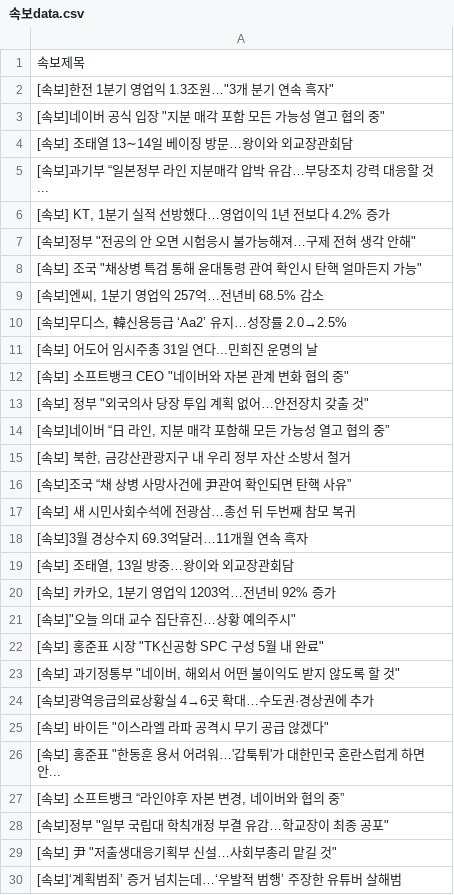
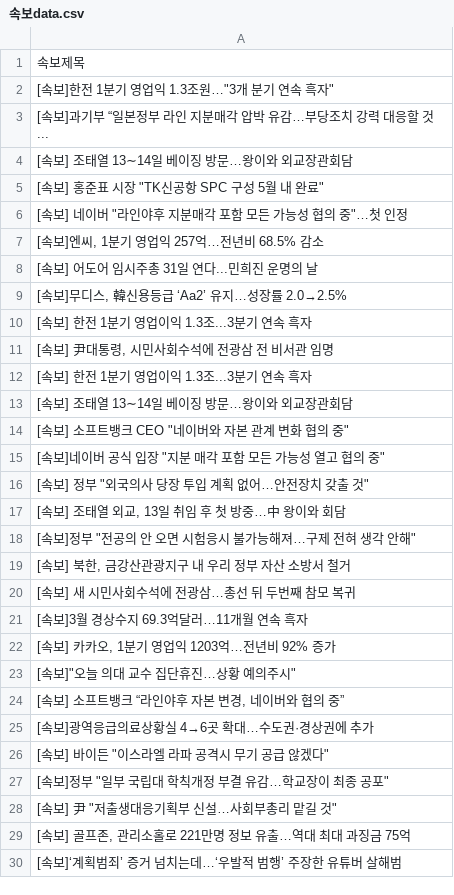
Before and after one commit to devopspark/GitNews, a CSV file: 속보data.csv, drawn as a sheet; only a part is shown; the diff covers the shown part only.

```diff
--- a/속보data.csv
+++ b/속보data.csv
@@ -2,29 +2,29 @@
 "[속보]한전 1분기 영업익 1.3조원…""3개 분기 연속 흑자"""
+[속보]과기부 “일본정부 라인 지분매각 압박 유감…부당조치 강력 대응할 것...
+[속보] 조태열 13∼14일 베이징 방문…왕이와 외교장관회담
+"[속보] 홍준표 시장 ""TK신공항 SPC 구성 5월 내 완료"""
+"[속보] 네이버 ""라인야후 지분매각 포함 모든 가능성 협의 중""…첫 인정"
+"[속보]엔씨, 1분기 영업익 257억…전년비 68.5% 감소"
+[속보] 어도어 임시주총 31일 연다...민희진 운명의 날
+"[속보]무디스, 韓신용등급 ‘Aa2’ 유지…성장률 2.0→2.5%"
+[속보] 한전 1분기 영업이익 1.3조...3분기 연속 흑자
+"[속보] 尹대통령, 시민사회수석에 전광삼 전 비서관 임명"
+[속보] 한전 1분기 영업이익 1.3조...3분기 연속 흑자
+[속보] 조태열 13∼14일 베이징 방문…왕이와 외교장관회담
+"[속보] 소프트뱅크 CEO ""네이버와 자본 관계 변화 협의 중"""
 "[속보]네이버 공식 입장 ""지분 매각 포함 모든 가능성 열고 협의 중"""
-[속보] 조태열 13∼14일 베이징 방문…왕이와 외교장관회담
-[속보]과기부 “일본정부 라인 지분매각 압박 유감…부당조치 강력 대응할 것...
-"[속보] KT, 1분기 실적 선방했다…영업이익 1년 전보다 4.2% 증가"
+"[속보] 정부 ""외국의사 당장 투입 계획 없어…안전장치 갖출 것"""
+"[속보] 조태열 외교, 13일 취임 후 첫 방중…中 왕이와 회담"
 "[속보]정부 ""전공의 안 오면 시험응시 불가능해져…구제 전혀 생각 안해"""
-"[속보] 조국 ""채상병 특검 통해 윤대통령 관여 확인시 탄핵 얼마든지 가능"""
-"[속보]엔씨, 1분기 영업익 257억…전년비 68.5% 감소"
-"[속보]무디스, 韓신용등급 ‘Aa2’ 유지…성장률 2.0→2.5%"
-[속보] 어도어 임시주총 31일 연다...민희진 운명의 날
-"[속보] 소프트뱅크 CEO ""네이버와 자본 관계 변화 협의 중"""
-"[속보] 정부 ""외국의사 당장 투입 계획 없어…안전장치 갖출 것"""
-"[속보]네이버 “日 라인, 지분 매각 포함해 모든 가능성 열고 협의 중”"
 "[속보] 북한, 금강산관광지구 내 우리 정부 자산 소방서 철거"
-[속보]조국 “채 상병 사망사건에 尹관여 확인되면 탄핵 사유”
 [속보] 새 시민사회수석에 전광삼…총선 뒤 두번째 참모 복귀
 [속보]3월 경상수지 69.3억달러…11개월 연속 흑자
-"[속보] 조태열, 13일 방중…왕이와 외교장관회담"
 "[속보] 카카오, 1분기 영업익 1203억…전년비 92% 증가"
 "[속보]""오늘 의대 교수 집단휴진…상황 예의주시"""
-"[속보] 홍준표 시장 ""TK신공항 SPC 구성 5월 내 완료"""
-"[속보] 과기정통부 ""네이버, 해외서 어떤 불이익도 받지 않도록 할 것"""
+"[속보] 소프트뱅크 “라인야후 자본 변경, 네이버와 협의 중”"
 [속보]광역응급의료상황실 4→6곳 확대…수도권·경상권에 추가
 "[속보] 바이든 ""이스라엘 라파 공격시 무기 공급 않겠다"""
-"[속보] 홍준표 ""한동훈 용서 어려워…'갑툭튀'가 대한민국 혼란스럽게 하면 안..."
-"[속보] 소프트뱅크 “라인야후 자본 변경, 네이버와 협의 중”"
 "[속보]정부 ""일부 국립대 학칙개정 부결 유감…학교장이 최종 공포"""
 "[속보] 尹 ""저출생대응기획부 신설…사회부총리 맡길 것"""
+"[속보] 골프존, 관리소홀로 221만명 정보 유출…역대 최대 과징금 75억"
 [속보]‘계획범죄’ 증거 넘치는데…‘우발적 범행’ 주장한 유튜버 살해범
```
Also changed, not shown: 22 added rows, 23 removed rows, 15 moved rows and 4 edited cells elsewhere in this file.
